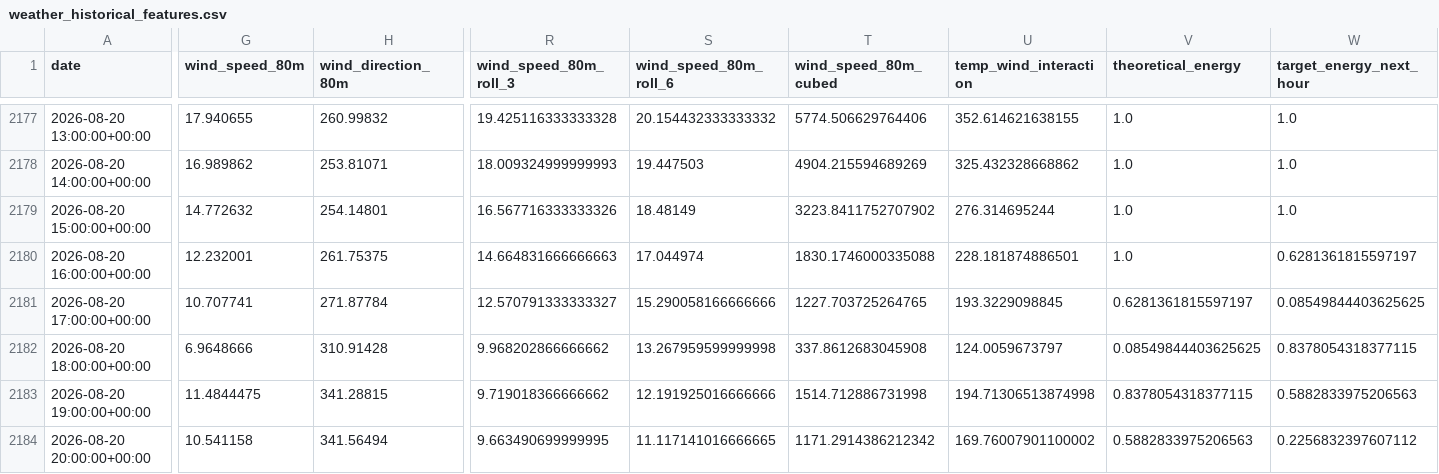
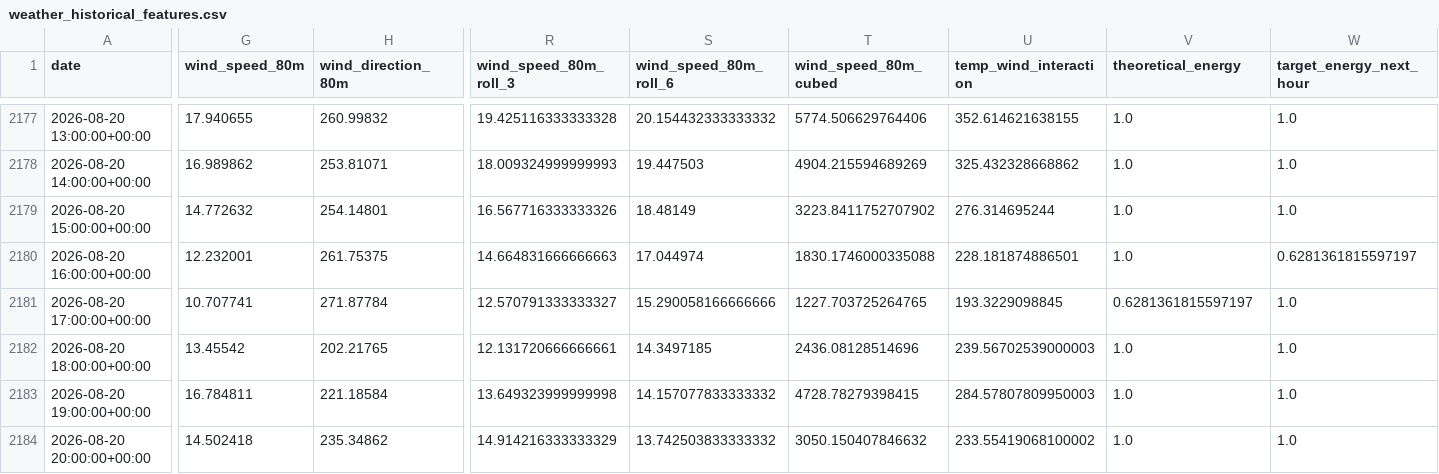
Before and after one commit to albuter99/wind-energy-mlops-pipeline, a CSV file: artifacts/features/weather_historical_features.csv, drawn as a sheet; only a part is shown, gaps mark what is left out; the diff covers the shown part only; the diff names each change by its address in the sheet, - before the commit and + after, or states it on an @@ line.

```diff
--- a/artifacts/features/weather_historical_features.csv
+++ b/artifacts/features/weather_historical_features.csv
-W2181 (target_energy_next_hour): 0.08549844403625625
+W2181 (target_energy_next_hour): 1.0
-G2182 (wind_speed_80m): 6.9648666
+G2182 (wind_speed_80m): 13.45542
-H2182 (wind_direction_80m): 310.91428
+H2182 (wind_direction_80m): 202.21765
-R2182 (wind_speed_80m_roll_3): 9.968202866666662
+R2182 (wind_speed_80m_roll_3): 12.131720666666661
-S2182 (wind_speed_80m_roll_6): 13.267959599999998
+S2182 (wind_speed_80m_roll_6): 14.3497185
-T2182 (wind_speed_80m_cubed): 337.8612683045908
+T2182 (wind_speed_80m_cubed): 2436.08128514696
-U2182 (temp_wind_interaction): 124.0059673797
+U2182 (temp_wind_interaction): 239.56702539000003
-V2182 (theoretical_energy): 0.08549844403625625
+V2182 (theoretical_energy): 1.0
-W2182 (target_energy_next_hour): 0.8378054318377115
+W2182 (target_energy_next_hour): 1.0
-G2183 (wind_speed_80m): 11.4844475
+G2183 (wind_speed_80m): 16.784811
-H2183 (wind_direction_80m): 341.28815
+H2183 (wind_direction_80m): 221.18584
-R2183 (wind_speed_80m_roll_3): 9.719018366666662
+R2183 (wind_speed_80m_roll_3): 13.649323999999998
-S2183 (wind_speed_80m_roll_6): 12.191925016666666
+S2183 (wind_speed_80m_roll_6): 14.157077833333332
-T2183 (wind_speed_80m_cubed): 1514.712886731998
+T2183 (wind_speed_80m_cubed): 4728.78279398415
-U2183 (temp_wind_interaction): 194.71306513874998
+U2183 (temp_wind_interaction): 284.57807809950003
-V2183 (theoretical_energy): 0.8378054318377115
+V2183 (theoretical_energy): 1.0
-W2183 (target_energy_next_hour): 0.5882833975206563
+W2183 (target_energy_next_hour): 1.0
-G2184 (wind_speed_80m): 10.541158
+G2184 (wind_speed_80m): 14.502418
-H2184 (wind_direction_80m): 341.56494
+H2184 (wind_direction_80m): 235.34862
-R2184 (wind_speed_80m_roll_3): 9.663490699999995
+R2184 (wind_speed_80m_roll_3): 14.914216333333329
-S2184 (wind_speed_80m_roll_6): 11.117141016666665
+S2184 (wind_speed_80m_roll_6): 13.742503833333332
-T2184 (wind_speed_80m_cubed): 1171.2914386212342
+T2184 (wind_speed_80m_cubed): 3050.150407846632
-U2184 (temp_wind_interaction): 169.76007901100002
+U2184 (temp_wind_interaction): 233.55419068100002
-V2184 (theoretical_energy): 0.5882833975206563
+V2184 (theoretical_energy): 1.0
-W2184 (target_energy_next_hour): 0.2256832397607112
+W2184 (target_energy_next_hour): 1.0
```
Also changed, not shown: 13 edited cells elsewhere in this file, artifacts/features/weather_forecast_features.csv, artifacts/predictions/predictions.csv, 9 other files.
